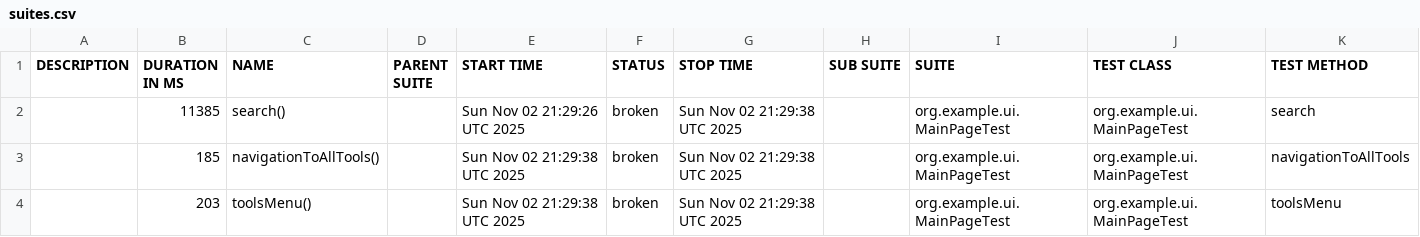
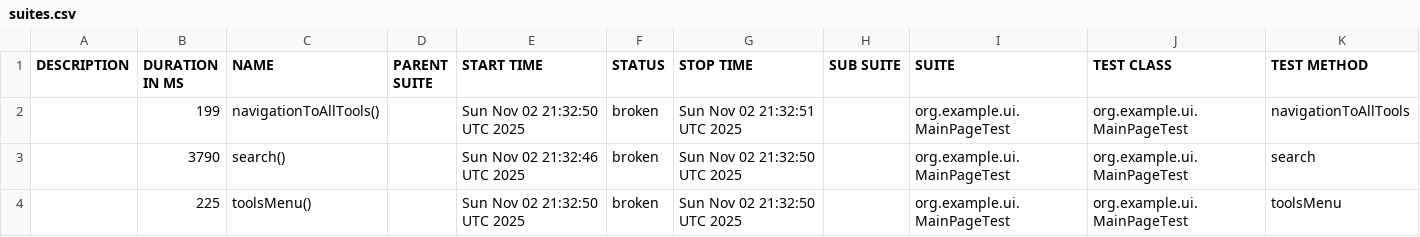
Before and after one commit to RodionYeremeiev/demo_taf_ui_api, a CSV file: ui-tests/data/suites.csv, drawn as a sheet.

```diff
--- a/ui-tests/data/suites.csv
+++ b/ui-tests/data/suites.csv
@@ -1,4 +1,4 @@
 "DESCRIPTION","DURATION IN MS","NAME","PARENT SUITE","START TIME","STATUS","STOP TIME","SUB SUITE","SUITE","TEST CLASS","TEST METHOD"
-"","11385","search()","","Sun Nov 02 21:29:26 UTC 2025","broken","Sun Nov 02 21:29:38 UTC 2025","","org.example.ui.MainPageTest","org.example.ui.MainPageTest","search"
-"","185","navigationToAllTools()","","Sun Nov 02 21:29:38 UTC 2025","broken","Sun Nov 02 21:29:38 UTC 2025","","org.example.ui.MainPageTest","org.example.ui.MainPageTest","navigationToAllTools"
-"","203","toolsMenu()","","Sun Nov 02 21:29:38 UTC 2025","broken","Sun Nov 02 21:29:38 UTC 2025","","org.example.ui.MainPageTest","org.example.ui.MainPageTest","toolsMenu"
+"","199","navigationToAllTools()","","Sun Nov 02 21:32:50 UTC 2025","broken","Sun Nov 02 21:32:51 UTC 2025","","org.example.ui.MainPageTest","org.example.ui.MainPageTest","navigationToAllTools"
+"","3790","search()","","Sun Nov 02 21:32:46 UTC 2025","broken","Sun Nov 02 21:32:50 UTC 2025","","org.example.ui.MainPageTest","org.example.ui.MainPageTest","search"
+"","225","toolsMenu()","","Sun Nov 02 21:32:50 UTC 2025","broken","Sun Nov 02 21:32:50 UTC 2025","","org.example.ui.MainPageTest","org.example.ui.MainPageTest","toolsMenu"
```
Also changed, not shown: 21 other files.
